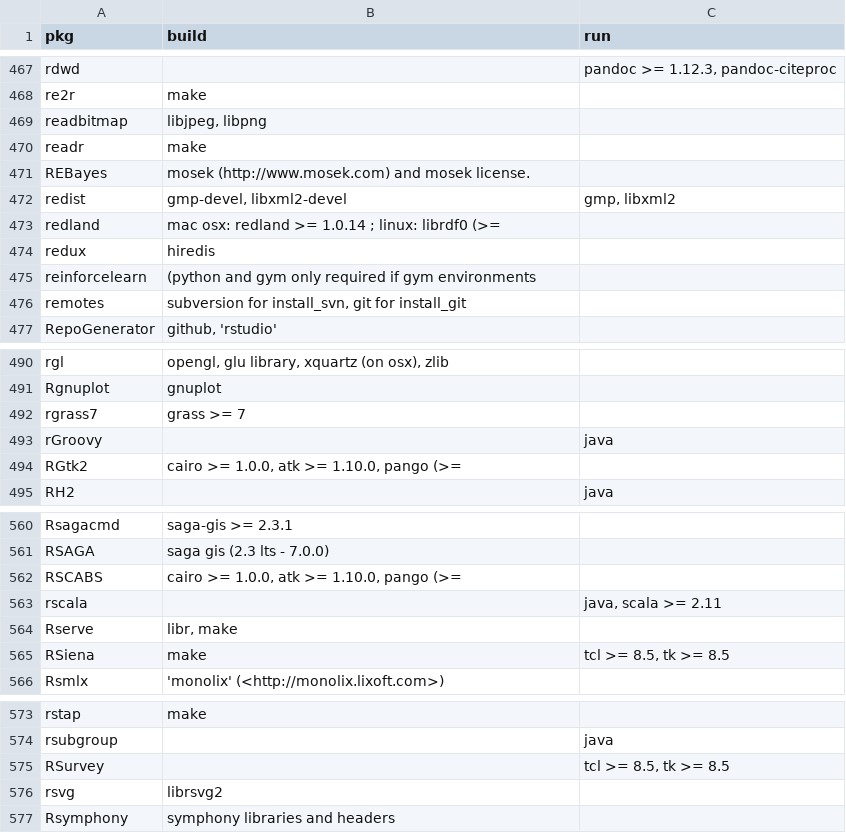
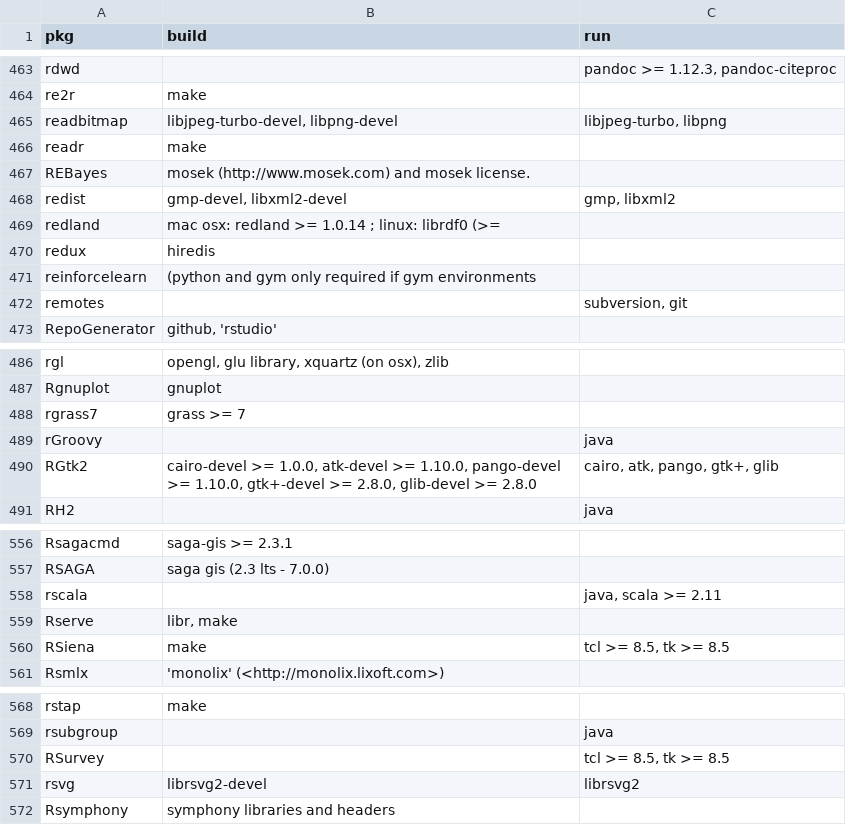
Before and after one commit to cran4linux/cran2copr, a CSV file: sysreqs.csv, drawn as a sheet; only a part is shown, gaps mark what is left out; the diff covers the shown part only.

```diff
--- a/sysreqs.csv
+++ b/sysreqs.csv
@@ -468,3 +464,3 @@ rdwd,"","pandoc >= 1.12.3, pandoc-citeproc"
 re2r,"make",""
-readbitmap,"libjpeg, libpng",""
+readbitmap,"libjpeg-turbo-devel, libpng-devel","libjpeg-turbo, libpng"
 readr,"make",""
@@ -475,3 +471,3 @@ redux,"hiredis",""
 reinforcelearn,"(python and gym only required if gym environments",""
-remotes,"subversion for install_svn, git for install_git",""
+remotes,"","subversion, git"
 RepoGenerator,"github, 'rstudio'",""
@@ -493,3 +489,3 @@ rgrass7,"grass >= 7",""
 rGroovy,"","java"
-RGtk2,"cairo >= 1.0.0, atk >= 1.10.0, pango (>=",""
+RGtk2,"cairo-devel >= 1.0.0, atk-devel >= 1.10.0, pango-devel >= 1.10.0, gtk+-devel >= 2.8.0, glib-devel >= 2.8.0","cairo, atk, pango, gtk+, glib"
 RH2,"","java"
@@ -561,3 +557,2 @@ Rsagacmd,"saga-gis >= 2.3.1",""
 RSAGA,"saga gis (2.3 lts - 7.0.0)",""
-RSCABS,"cairo >= 1.0.0, atk >= 1.10.0, pango (>=",""
 rscala,"","java, scala >= 2.11"
@@ -575,3 +570,3 @@ rsubgroup,"","java"
 RSurvey,"","tcl >= 8.5, tk >= 8.5"
-rsvg,"librsvg2",""
+rsvg,"librsvg2-devel","librsvg2"
 Rsymphony,"symphony libraries and headers",""
```
Also changed, not shown: 5 removed rows and 26 edited cells elsewhere in this file, 1 other file.
